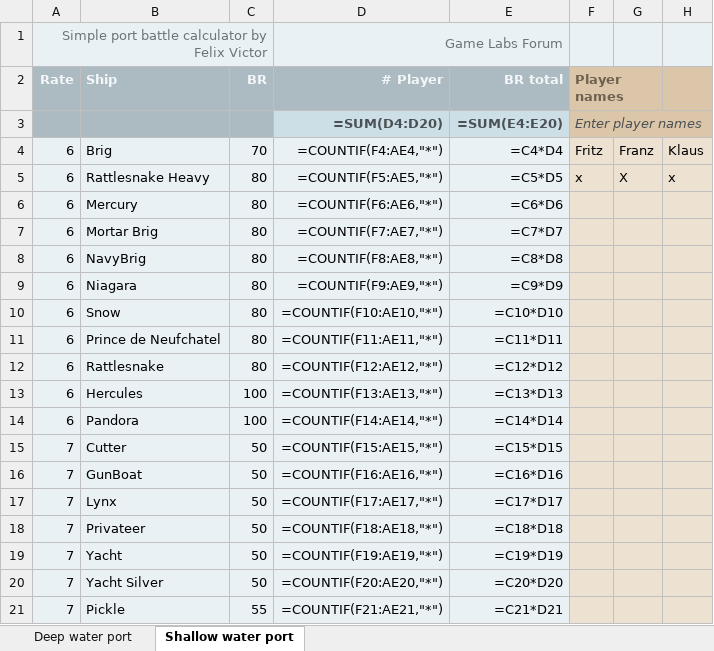
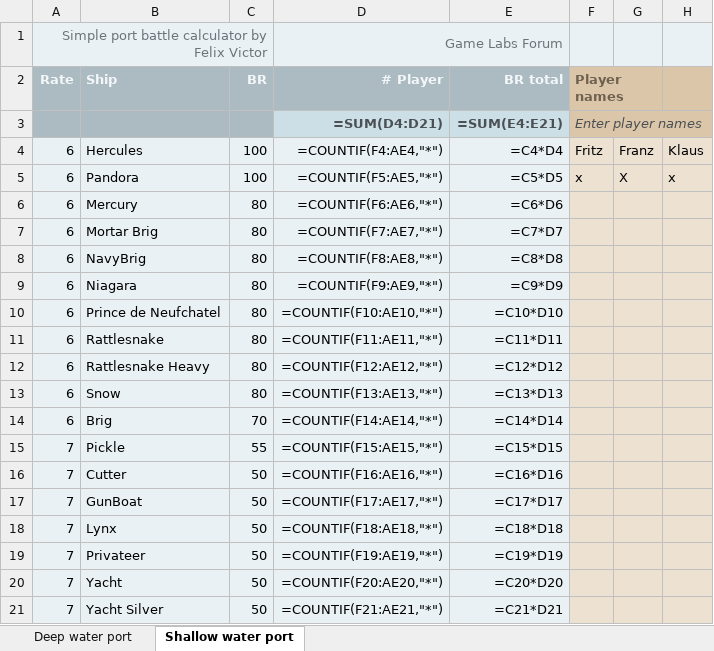
Before and after one commit to felixvictor/na-map, an Excel workbook: src/port-battle.xlsx, sheet Shallow water port, drawn as a sheet; values as stored, in another font and other column widths than the file's, no borders; formulas without a stored value are shown as written; removed rows and columns are numbered as before the commit, all else as after; the diff names each change by its address in the sheet, - before the commit and + after, or states it on an @@ line.

Commit message:
port battle calculator corrected
Former-commit-id: e304d677419ca79a94b16cb1847ac889b177a56d [formerly 13976c24740850d1ed6d364eb97ba41b58b508ba]
Former-commit-id: 74098810065a6eee1c0c0a7427aef7097bc679be

```diff
--- a/src/port-battle.xlsx (sheet Shallow water port)
+++ b/src/port-battle.xlsx (sheet Shallow water port)
-D3 (# Player): =SUM(D4:D20)
+D3 (# Player): =SUM(D4:D21)
-E3 (BR total): =SUM(E4:E20)
+E3 (BR total): =SUM(E4:E21)
-B4 (Ship): Brig
+B4 (Ship): Hercules
-C4 (BR): 70
+C4 (BR): 100
-B5 (Ship): Rattlesnake Heavy
+B5 (Ship): Pandora
-C5 (BR): 80
+C5 (BR): 100
-row 10: 6 | Snow | 80 | =COUNTIF(F10:AE10,"*") | =C10*D10
-D10 (# Player): =COUNTIF(F11:AE11,"*")
+D10 (# Player): =COUNTIF(F10:AE10,"*")
-E10 (BR total): =C11*D11
+E10 (BR total): =C10*D10
-D11 (# Player): =COUNTIF(F12:AE12,"*")
+D11 (# Player): =COUNTIF(F11:AE11,"*")
-E11 (BR total): =C12*D12
+E11 (BR total): =C11*D11
+row 12: 6 | Rattlesnake Heavy | 80 | =COUNTIF(F12:AE12,"*") | =C12*D12
-B13 (Ship): Hercules
+B13 (Ship): Snow
-C13 (BR): 100
+C13 (BR): 80
-B14 (Ship): Pandora
+B14 (Ship): Brig
-C14 (BR): 100
+C14 (BR): 70
+row 15: 7 | Pickle | 55 | =COUNTIF(F15:AE15,"*") | =C15*D15
-D16 (# Player): =COUNTIF(F15:AE15,"*")
+D16 (# Player): =COUNTIF(F16:AE16,"*")
-E16 (BR total): =C15*D15
+E16 (BR total): =C16*D16
-D17 (# Player): =COUNTIF(F16:AE16,"*")
+D17 (# Player): =COUNTIF(F17:AE17,"*")
-E17 (BR total): =C16*D16
+E17 (BR total): =C17*D17
-D18 (# Player): =COUNTIF(F17:AE17,"*")
+D18 (# Player): =COUNTIF(F18:AE18,"*")
-E18 (BR total): =C17*D17
+E18 (BR total): =C18*D18
-D19 (# Player): =COUNTIF(F18:AE18,"*")
+D19 (# Player): =COUNTIF(F19:AE19,"*")
-E19 (BR total): =C18*D18
+E19 (BR total): =C19*D19
-D20 (# Player): =COUNTIF(F19:AE19,"*")
+D20 (# Player): =COUNTIF(F20:AE20,"*")
-E20 (BR total): =C19*D19
+E20 (BR total): =C20*D20
-D21 (# Player): =COUNTIF(F20:AE20,"*")
+D21 (# Player): =COUNTIF(F21:AE21,"*")
-E21 (BR total): =C20*D20
+E21 (BR total): =C21*D21
-row 21: 7 | Pickle | 55 | =COUNTIF(F21:AE21,"*") | =C21*D21
```
Also changed, not shown: sheet Deep water port, 1 other file.
